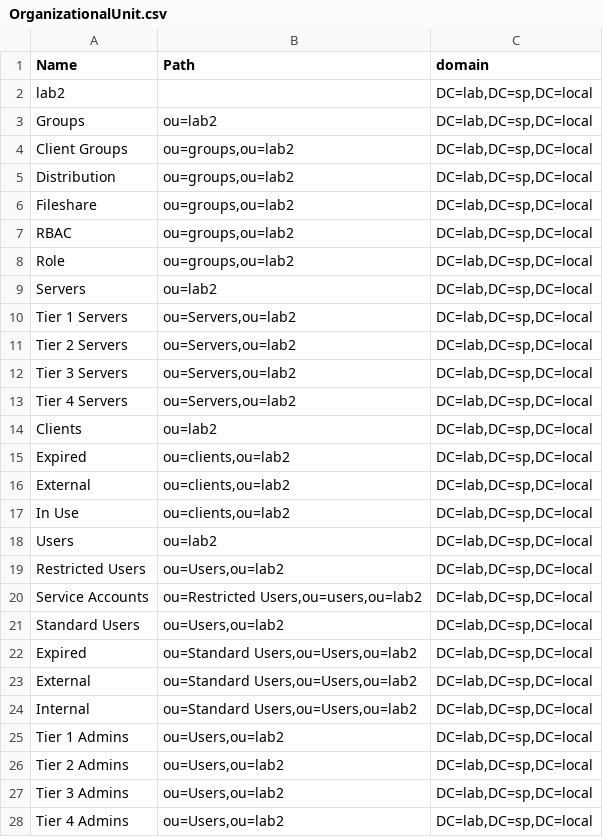
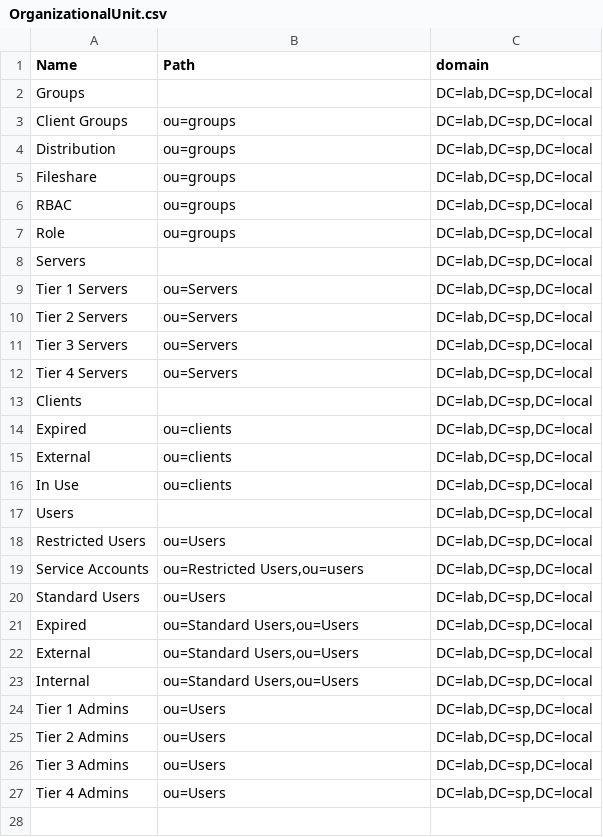
Before and after one commit to fjuza/Active-Directory-Lab, a CSV file: ActiveDirectory lab/OrganizationalUnit.csv, drawn as a sheet.

```diff
--- a/ActiveDirectory lab/OrganizationalUnit.csv
+++ b/ActiveDirectory lab/OrganizationalUnit.csv
@@ -1,28 +1,27 @@
 Name;Path;domain
-lab2;;DC=lab,DC=sp,DC=local
-Groups;ou=lab2;DC=lab,DC=sp,DC=local
-Client Groups;ou=groups,ou=lab2;DC=lab,DC=sp,DC=local
-Distribution;ou=groups,ou=lab2;DC=lab,DC=sp,DC=local
-Fileshare;ou=groups,ou=lab2;DC=lab,DC=sp,DC=local
-RBAC;ou=groups,ou=lab2;DC=lab,DC=sp,DC=local
-Role;ou=groups,ou=lab2;DC=lab,DC=sp,DC=local
-Servers;ou=lab2;DC=lab,DC=sp,DC=local
-Tier 1 Servers;ou=Servers,ou=lab2;DC=lab,DC=sp,DC=local
-Tier 2 Servers;ou=Servers,ou=lab2;DC=lab,DC=sp,DC=local
-Tier 3 Servers;ou=Servers,ou=lab2;DC=lab,DC=sp,DC=local
-Tier 4 Servers;ou=Servers,ou=lab2;DC=lab,DC=sp,DC=local
-Clients;ou=lab2;DC=lab,DC=sp,DC=local
-Expired;ou=clients,ou=lab2;DC=lab,DC=sp,DC=local
-External;ou=clients,ou=lab2;DC=lab,DC=sp,DC=local
-In Use;ou=clients,ou=lab2;DC=lab,DC=sp,DC=local
-Users;ou=lab2;DC=lab,DC=sp,DC=local
-Restricted Users;ou=Users,ou=lab2;DC=lab,DC=sp,DC=local
-Service Accounts;ou=Restricted Users,ou=users,ou=lab2;DC=lab,DC=sp,DC=local
-Standard Users;ou=Users,ou=lab2;DC=lab,DC=sp,DC=local
-Expired;ou=Standard Users,ou=Users,ou=lab2;DC=lab,DC=sp,DC=local
-External;ou=Standard Users,ou=Users,ou=lab2;DC=lab,DC=sp,DC=local
-Internal;ou=Standard Users,ou=Users,ou=lab2;DC=lab,DC=sp,DC=local
-Tier 1 Admins;ou=Users,ou=lab2;DC=lab,DC=sp,DC=local
-Tier 2 Admins;ou=Users,ou=lab2;DC=lab,DC=sp,DC=local
-Tier 3 Admins;ou=Users,ou=lab2;DC=lab,DC=sp,DC=local
-Tier 4 Admins;ou=Users,ou=lab2;DC=lab,DC=sp,DC=local
+Groups;;DC=lab,DC=sp,DC=local
+Client Groups;ou=groups;DC=lab,DC=sp,DC=local
+Distribution;ou=groups;DC=lab,DC=sp,DC=local
+Fileshare;ou=groups;DC=lab,DC=sp,DC=local
+RBAC;ou=groups;DC=lab,DC=sp,DC=local
+Role;ou=groups;DC=lab,DC=sp,DC=local
+Servers;;DC=lab,DC=sp,DC=local
+Tier 1 Servers;ou=Servers;DC=lab,DC=sp,DC=local
+Tier 2 Servers;ou=Servers;DC=lab,DC=sp,DC=local
+Tier 3 Servers;ou=Servers;DC=lab,DC=sp,DC=local
+Tier 4 Servers;ou=Servers;DC=lab,DC=sp,DC=local
+Clients;;DC=lab,DC=sp,DC=local
+Expired;ou=clients;DC=lab,DC=sp,DC=local
+External;ou=clients;DC=lab,DC=sp,DC=local
+In Use;ou=clients;DC=lab,DC=sp,DC=local
+Users;;DC=lab,DC=sp,DC=local
+Restricted Users;ou=Users;DC=lab,DC=sp,DC=local
+Service Accounts;ou=Restricted Users,ou=users;DC=lab,DC=sp,DC=local
+Standard Users;ou=Users;DC=lab,DC=sp,DC=local
+Expired;ou=Standard Users,ou=Users;DC=lab,DC=sp,DC=local
+External;ou=Standard Users,ou=Users;DC=lab,DC=sp,DC=local
+Internal;ou=Standard Users,ou=Users;DC=lab,DC=sp,DC=local
+Tier 1 Admins;ou=Users;DC=lab,DC=sp,DC=local
+Tier 2 Admins;ou=Users;DC=lab,DC=sp,DC=local
+Tier 3 Admins;ou=Users;DC=lab,DC=sp,DC=local
+Tier 4 Admins;ou=Users;DC=lab,DC=sp,DC=local
```
Also changed, not shown: ActiveDirectory lab/acl.csv, ActiveDirectory lab/groups.csv, 3 other files.
